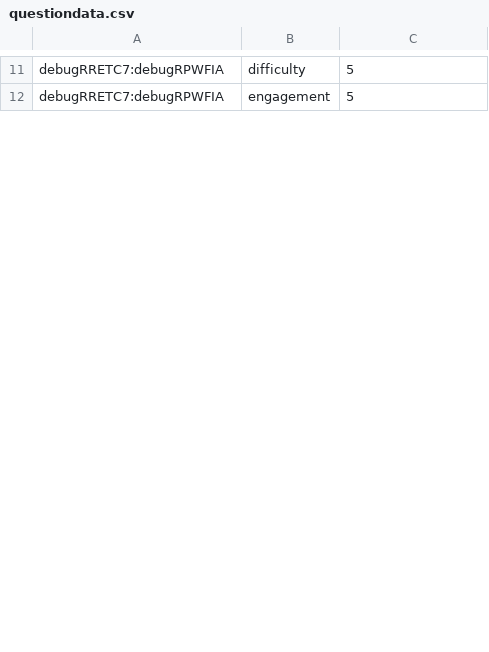
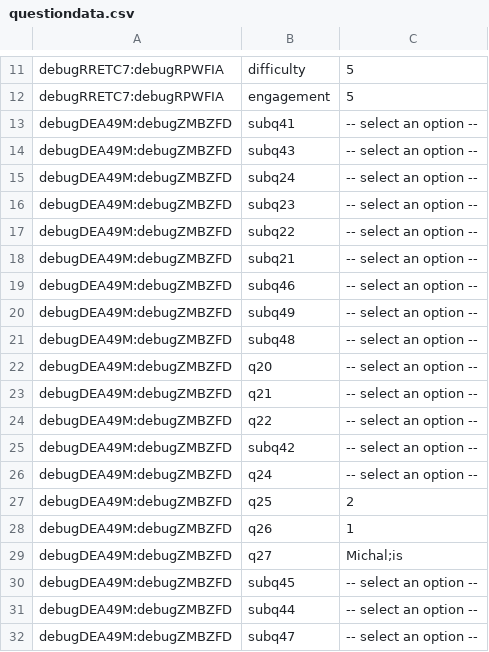
Before and after one commit to kanakakis/search_experiment, a CSV file: questiondata.csv, drawn as a sheet; only a part is shown, gaps mark what is left out; the diff covers the shown part only.

```diff
--- a/questiondata.csv
+++ b/questiondata.csv
@@ -12 +12,21 @@ debugRRETC7:debugRPWFIA,difficulty,5
 debugRRETC7:debugRPWFIA,engagement,5
+debugDEA49M:debugZMBZFD,subq41,-- select an option --
+debugDEA49M:debugZMBZFD,subq43,-- select an option --
+debugDEA49M:debugZMBZFD,subq24,-- select an option --
+debugDEA49M:debugZMBZFD,subq23,-- select an option --
+debugDEA49M:debugZMBZFD,subq22,-- select an option --
+debugDEA49M:debugZMBZFD,subq21,-- select an option --
+debugDEA49M:debugZMBZFD,subq46,-- select an option --
+debugDEA49M:debugZMBZFD,subq49,-- select an option --
+debugDEA49M:debugZMBZFD,subq48,-- select an option --
+debugDEA49M:debugZMBZFD,q20,-- select an option --
+debugDEA49M:debugZMBZFD,q21,-- select an option --
+debugDEA49M:debugZMBZFD,q22,-- select an option --
+debugDEA49M:debugZMBZFD,subq42,-- select an option --
+debugDEA49M:debugZMBZFD,q24,-- select an option --
+debugDEA49M:debugZMBZFD,q25,2
+debugDEA49M:debugZMBZFD,q26,1
+debugDEA49M:debugZMBZFD,q27,Michal;is
+debugDEA49M:debugZMBZFD,subq45,-- select an option --
+debugDEA49M:debugZMBZFD,subq44,-- select an option --
+debugDEA49M:debugZMBZFD,subq47,-- select an option --
```
Also changed, not shown: 24 added rows, 5 removed rows and 34 edited cells elsewhere in this file, eventdata.csv, 17 other files.
